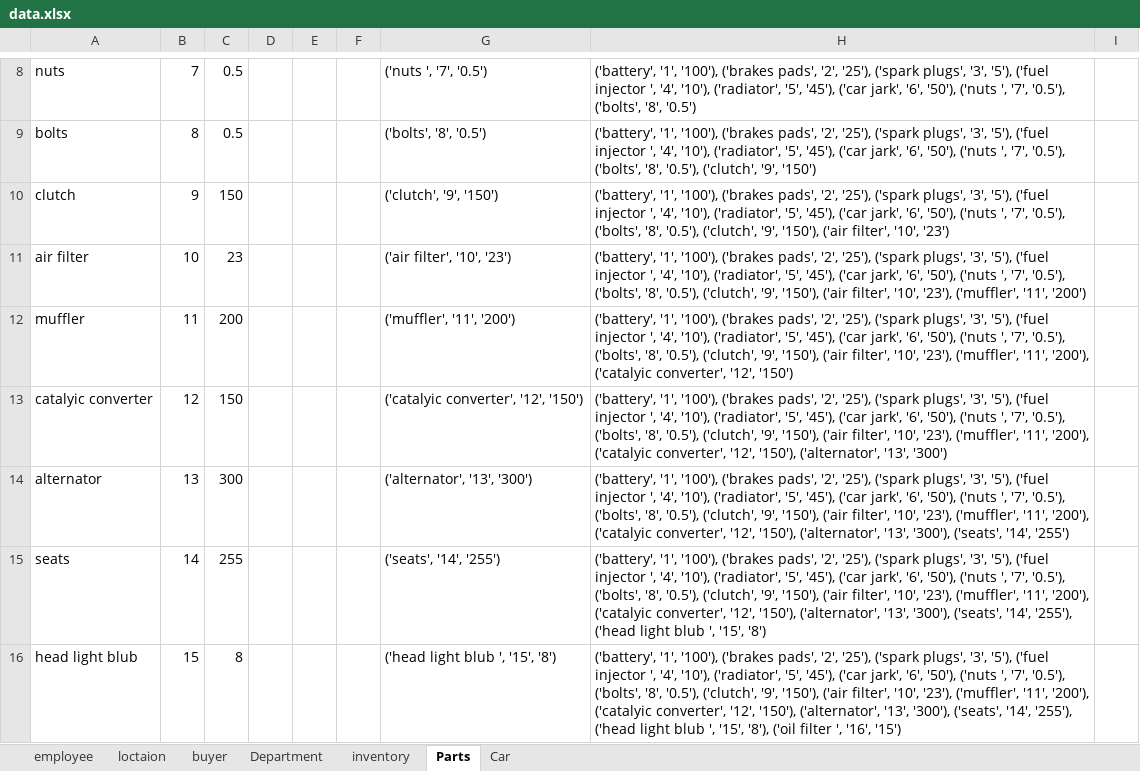
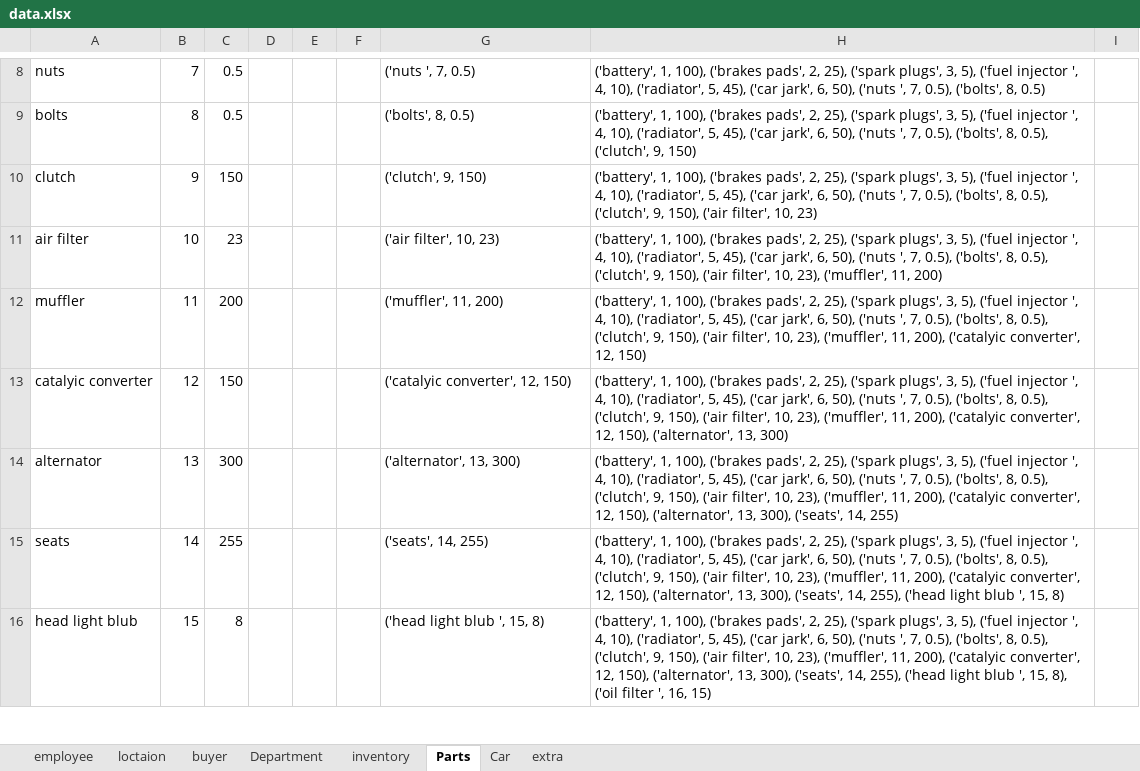
Before and after one commit to Zacherybignall/CSC_430_winter_19-20, an Excel workbook: data.xlsx, sheet Parts, drawn as a sheet; only a part is shown, gaps mark what is left out; values as stored, in another font and other column widths than the file's, no borders; the diff covers the shown part only; the diff names each change by its address in the sheet, - before the commit and + after, or states it on an @@ line.

```diff
--- a/data.xlsx (sheet Parts)
+++ b/data.xlsx (sheet Parts)
+sheet tab: extra
-G8: ('nuts ', '7', '0.5')
+G8: ('nuts ', 7, 0.5)
-H8: ('battery', '1', '100'), ('brakes pads', '2', '25'), ('spark plugs', '3', '5'), ('fuel injector ', '4', '10'), ('radiator', '5', '45'), ('car jark', '6', '50'), ('nuts ', '7', '0.5'), ('bolts', '8', '0.5')
+H8: ('battery', 1, 100), ('brakes pads', 2, 25), ('spark plugs', 3, 5), ('fuel injector ', 4, 10), ('radiator', 5, 45), ('car jark', 6, 50), ('nuts ', 7, 0.5), ('bolts', 8, 0.5)
-G9: ('bolts', '8', '0.5')
+G9: ('bolts', 8, 0.5)
-H9: ('battery', '1', '100'), ('brakes pads', '2', '25'), ('spark plugs', '3', '5'), ('fuel injector ', '4', '10'), ('radiator', '5', '45'), ('car jark', '6', '50'), ('nuts ', '7', '0.5'), ('bolts', '8', '0.5'), ('clutch', '9', '150')
+H9: ('battery', 1, 100), ('brakes pads', 2, 25), ('spark plugs', 3, 5), ('fuel injector ', 4, 10), ('radiator', 5, 45), ('car jark', 6, 50), ('nuts ', 7, 0.5), ('bolts', 8, 0.5), ('clutch', 9, 150)
-G10: ('clutch', '9', '150')
+G10: ('clutch', 9, 150)
-H10: ('battery', '1', '100'), ('brakes pads', '2', '25'), ('spark plugs', '3', '5'), ('fuel injector ', '4', '10'), ('radiator', '5', '45'), ('car jark', '6', '50'), ('nuts ', '7', '0.5'), ('bolts', '8', '0.5'), ('clutch', '9', '150'), ('air filter', '10', '23')
+H10: ('battery', 1, 100), ('brakes pads', 2, 25), ('spark plugs', 3, 5), ('fuel injector ', 4, 10), ('radiator', 5, 45), ('car jark', 6, 50), ('nuts ', 7, 0.5), ('bolts', 8, 0.5), ('clutch', 9, 150), ('air filter', 10, 23)
-G11: ('air filter', '10', '23')
+G11: ('air filter', 10, 23)
-H11: ('battery', '1', '100'), ('brakes pads', '2', '25'), ('spark plugs', '3', '5'), ('fuel injector ', '4', '10'), ('radiator', '5', '45'), ('car jark', '6', '50'), ('nuts ', '7', '0.5'), ('bolts', '8', '0.5'), ('clutch', '9', '150'), ('air filter', '10', '23'), ('muffler', '11', '200')
+H11: ('battery', 1, 100), ('brakes pads', 2, 25), ('spark plugs', 3, 5), ('fuel injector ', 4, 10), ('radiator', 5, 45), ('car jark', 6, 50), ('nuts ', 7, 0.5), ('bolts', 8, 0.5), ('clutch', 9, 150), ('air filter', 10, 23), ('muffler', 11, 200)
-G12: ('muffler', '11', '200')
+G12: ('muffler', 11, 200)
-H12: ('battery', '1', '100'), ('brakes pads', '2', '25'), ('spark plugs', '3', '5'), ('fuel injector ', '4', '10'), ('radiator', '5', '45'), ('car jark', '6', '50'), ('nuts ', '7', '0.5'), ('bolts', '8', '0.5'), ('clutch', '9', '150'), ('air filter', '10', '23'), ('muffler', '11', '200'), ('catalyic converter', '12', '150')
+H12: ('battery', 1, 100), ('brakes pads', 2, 25), ('spark plugs', 3, 5), ('fuel injector ', 4, 10), ('radiator', 5, 45), ('car jark', 6, 50), ('nuts ', 7, 0.5), ('bolts', 8, 0.5), ('clutch', 9, 150), ('air filter', 10, 23), ('muffler', 11, 200), ('catalyic converter', 12, 150)
-G13: ('catalyic converter', '12', '150')
+G13: ('catalyic converter', 12, 150)
-H13: ('battery', '1', '100'), ('brakes pads', '2', '25'), ('spark plugs', '3', '5'), ('fuel injector ', '4', '10'), ('radiator', '5', '45'), ('car jark', '6', '50'), ('nuts ', '7', '0.5'), ('bolts', '8', '0.5'), ('clutch', '9', '150'), ('air filter', '10', '23'), ('muffler', '11', '200'), ('catalyic converter', '12', '150'), ('alternator', '13', '300')
+H13: ('battery', 1, 100), ('brakes pads', 2, 25), ('spark plugs', 3, 5), ('fuel injector ', 4, 10), ('radiator', 5, 45), ('car jark', 6, 50), ('nuts ', 7, 0.5), ('bolts', 8, 0.5), ('clutch', 9, 150), ('air filter', 10, 23), ('muffler', 11, 200), ('catalyic converter', 12, 150), ('alternator', 13, 300)
-G14: ('alternator', '13', '300')
+G14: ('alternator', 13, 300)
-H14: ('battery', '1', '100'), ('brakes pads', '2', '25'), ('spark plugs', '3', '5'), ('fuel injector ', '4', '10'), ('radiator', '5', '45'), ('car jark', '6', '50'), ('nuts ', '7', '0.5'), ('bolts', '8', '0.5'), ('clutch', '9', '150'), ('air filter', '10', '23'), ('muffler', '11', '200'), ('catalyic converter', '12', '150'), ('alternator', '13', '300'), ('seats', '14', '255')
+H14: ('battery', 1, 100), ('brakes pads', 2, 25), ('spark plugs', 3, 5), ('fuel injector ', 4, 10), ('radiator', 5, 45), ('car jark', 6, 50), ('nuts ', 7, 0.5), ('bolts', 8, 0.5), ('clutch', 9, 150), ('air filter', 10, 23), ('muffler', 11, 200), ('catalyic converter', 12, 150), ('alternator', 13, 300), ('seats', 14, 255)
-G15: ('seats', '14', '255')
+G15: ('seats', 14, 255)
-H15: ('battery', '1', '100'), ('brakes pads', '2', '25'), ('spark plugs', '3', '5'), ('fuel injector ', '4', '10'), ('radiator', '5', '45'), ('car jark', '6', '50'), ('nuts ', '7', '0.5'), ('bolts', '8', '0.5'), ('clutch', '9', '150'), ('air filter', '10', '23'), ('muffler', '11', '200'), ('catalyic converter', '12', '150'), ('alternator', '13', '300'), ('seats', '14', '255'), ('head light blub ', '15', '8')
+H15: ('battery', 1, 100), ('brakes pads', 2, 25), ('spark plugs', 3, 5), ('fuel injector ', 4, 10), ('radiator', 5, 45), ('car jark', 6, 50), ('nuts ', 7, 0.5), ('bolts', 8, 0.5), ('clutch', 9, 150), ('air filter', 10, 23), ('muffler', 11, 200), ('catalyic converter', 12, 150), ('alternator', 13, 300), ('seats', 14, 255), ('head light blub ', 15, 8)
-G16: ('head light blub ', '15', '8')
+G16: ('head light blub ', 15, 8)
-H16: ('battery', '1', '100'), ('brakes pads', '2', '25'), ('spark plugs', '3', '5'), ('fuel injector ', '4', '10'), ('radiator', '5', '45'), ('car jark', '6', '50'), ('nuts ', '7', '0.5'), ('bolts', '8', '0.5'), ('clutch', '9', '150'), ('air filter', '10', '23'), ('muffler', '11', '200'), ('catalyic converter', '12', '150'), ('alternator', '13', '300'), ('seats', '14', '255'), ('head light blub ', '15', '8'), ('oil filter ', '16', '15')
+H16: ('battery', 1, 100), ('brakes pads', 2, 25), ('spark plugs', 3, 5), ('fuel injector ', 4, 10), ('radiator', 5, 45), ('car jark', 6, 50), ('nuts ', 7, 0.5), ('bolts', 8, 0.5), ('clutch', 9, 150), ('air filter', 10, 23), ('muffler', 11, 200), ('catalyic converter', 12, 150), ('alternator', 13, 300), ('seats', 14, 255), ('head light blub ', 15, 8), ('oil filter ', 16, 15)
```
Also changed, not shown: 1 added row, 1 removed row and 23 edited cells elsewhere in this sheet, sheet inventory, sheet employee, sheet loctaion, sheet buyer, sheet Car, sheet Department.
